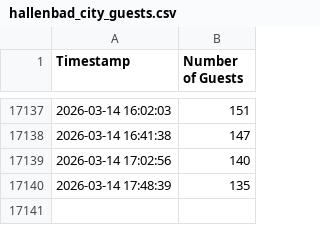
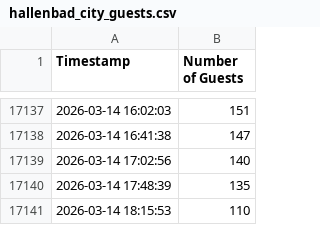
Before and after one commit to mathinic/pool-scraper, a CSV file: data/hallenbad_city_guests.csv, drawn as a sheet; only a part is shown, gaps mark what is left out; the diff names each change by its address in the sheet, - before the commit and + after, or states it on an @@ line.

```diff
--- a/data/hallenbad_city_guests.csv
+++ b/data/hallenbad_city_guests.csv
+row 17141: 2026-03-14 18:15:53 | 110
```
Also changed, not shown: data/hallenbad_blaesi_guests.csv, data/hallenbad_oerlikon_guests.csv, 3 other files.
